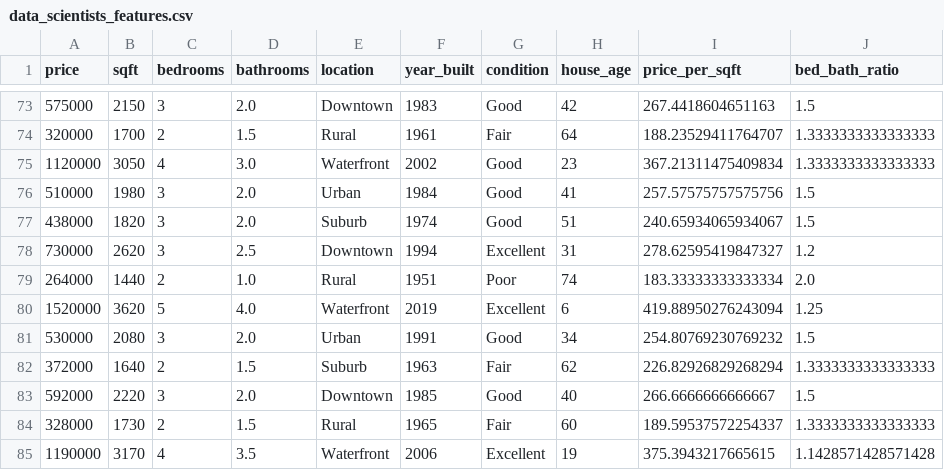
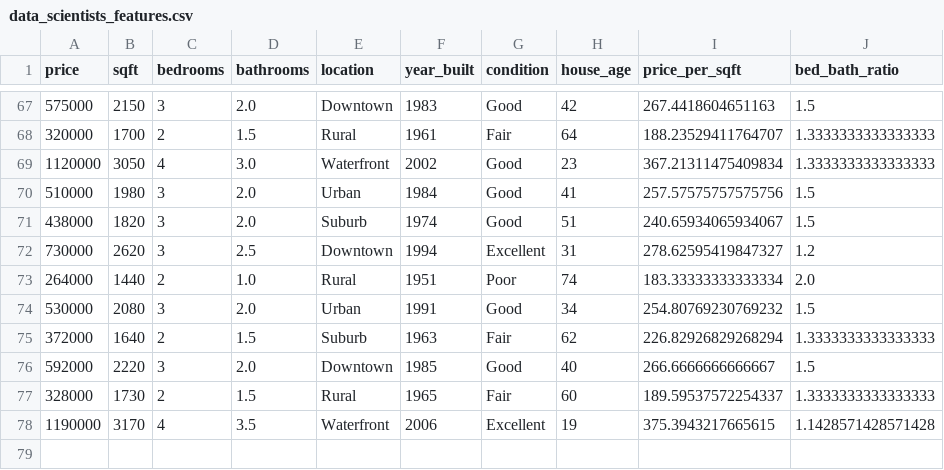
Before and after one commit to niting9881/house-price-mlops, a CSV file: data/processed/data_scientists_features.csv, drawn as a sheet; only a part is shown, gaps mark what is left out; the diff covers the shown part only; the diff names each change by its address in the sheet, - before the commit and + after, or states it on an @@ line.

```diff
--- a/data/processed/data_scientists_features.csv
+++ b/data/processed/data_scientists_features.csv
-row 80: 1520000 | 3620 | 5 | 4.0 | Waterfront | 2019 | Excellent | 6 | 419.88950276243094 | 1.25
```
Also changed, not shown: 6 removed rows elsewhere in this file, data/processed/cleaned_house_data.csv, data/processed/featured_house_data.csv, 8 other files.
